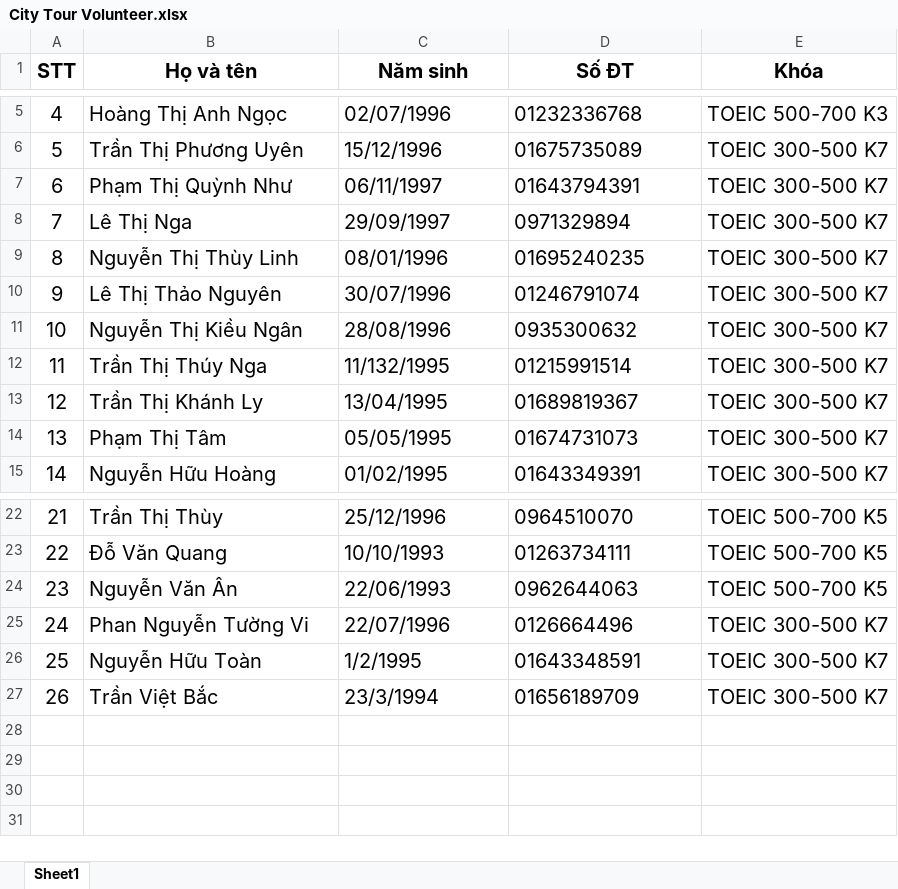
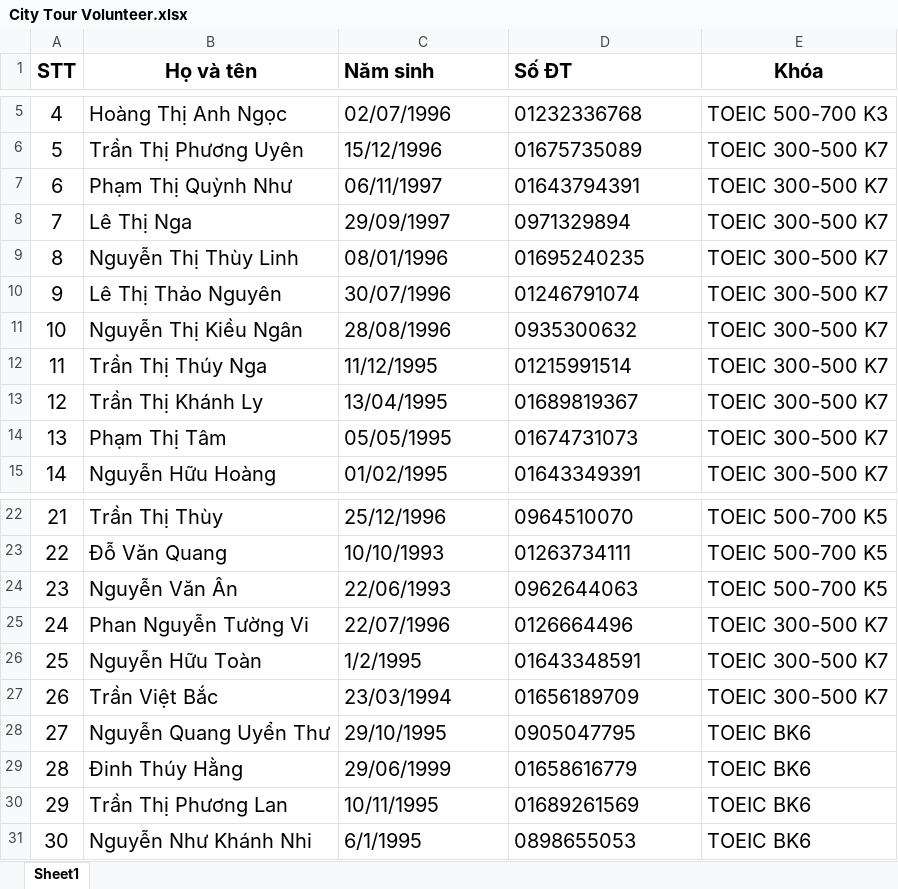
Before and after one commit to dhphong87/Success, an Excel workbook: City Tour Volunteer.xlsx, sheet Sheet1, drawn as a sheet; only a part is shown, gaps mark what is left out; values as stored, in another font and other column widths than the file's, no borders; the diff names each change by its address in the sheet, - before the commit and + after, or states it on an @@ line.

```diff
--- a/City Tour Volunteer.xlsx (sheet Sheet1)
+++ b/City Tour Volunteer.xlsx (sheet Sheet1)
-C1:D1 alignment: center
+C1:D1 alignment: left
-C12 (Năm sinh): 11/132/1995
+C12 (Năm sinh): 11/12/1995
-C27 (Năm sinh): 23/3/1994
+C27 (Năm sinh): 23/03/1994
+row 28: 27 | Nguyễn Quang Uyển Thư | 29/10/1995 | 0905047795 | TOEIC BK6
+row 29: 28 | Đinh Thúy Hằng | 29/06/1999 | 01658616779 | TOEIC BK6
+row 30: 29 | Trần Thị Phương Lan | 10/11/1995 | 01689261569 | TOEIC BK6
+row 31: 30 | Nguyễn Như Khánh Nhi | 6/1/1995 | 0898655053 | TOEIC BK6
```
